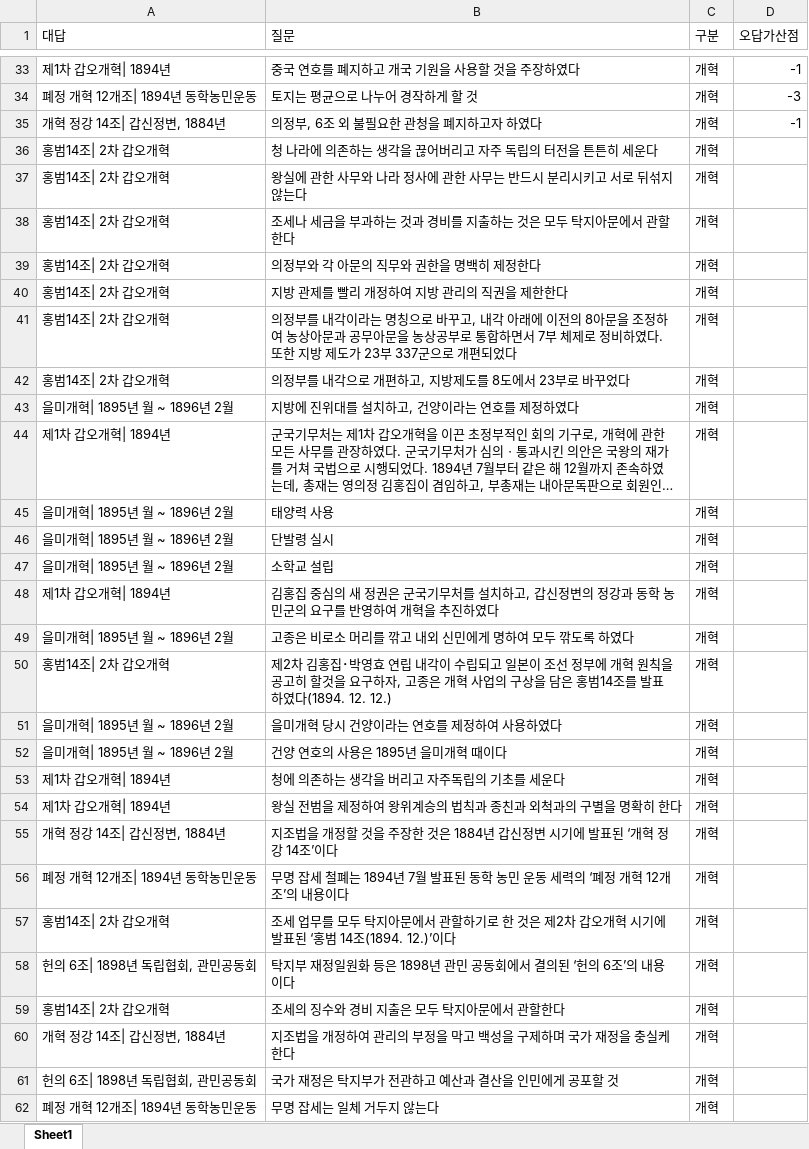
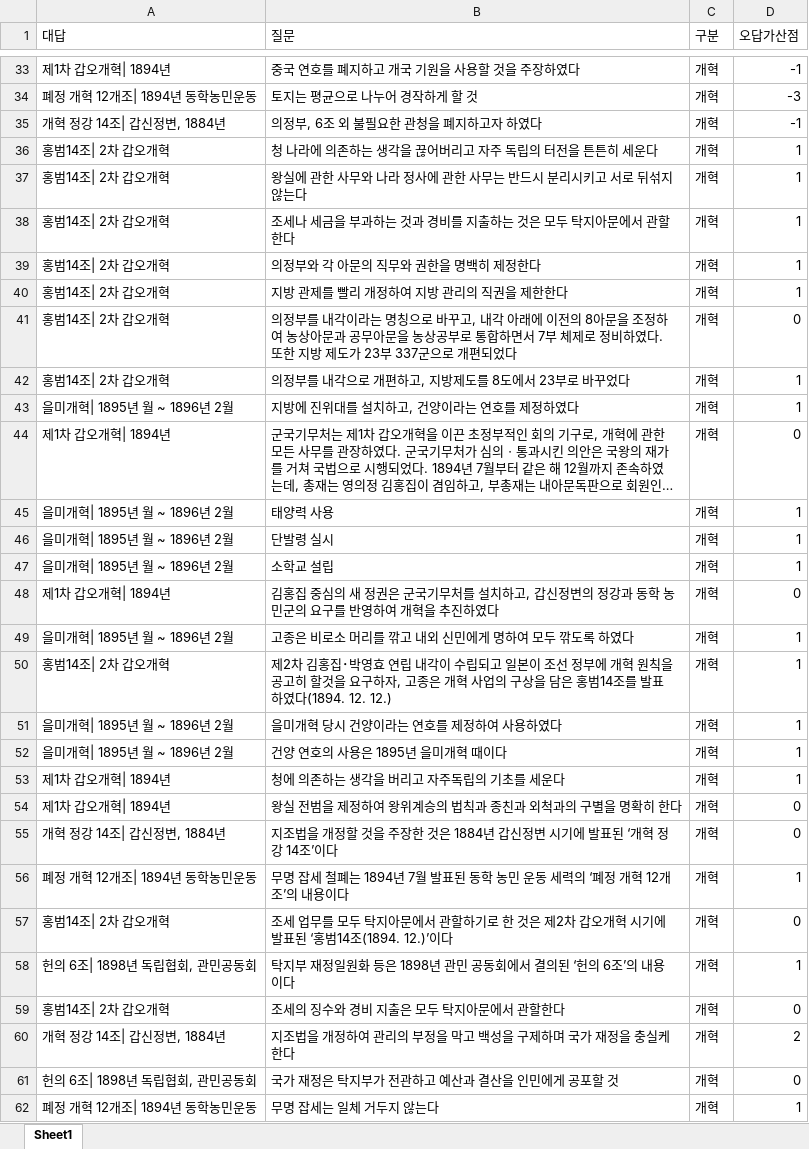
Before and after one commit to Choisignal/Private-Quizlet, an Excel workbook: 학습자료/단답형/한국사 파이널.xlsx, sheet Sheet1, drawn as a sheet; only a part is shown, gaps mark what is left out; long unchanged cells end in …; values as stored, in another font and other column widths than the file's, no cell formats; the diff covers the shown part only; the diff names each change by its address in the sheet, - before the commit and + after, or states it on an @@ line.

```diff
--- a/학습자료/단답형/한국사 파이널.xlsx (sheet Sheet1)
+++ b/학습자료/단답형/한국사 파이널.xlsx (sheet Sheet1)
-D36:D40 (오답가산점): (empty)
+D36:D40 (오답가산점): 1
-D41 (오답가산점): (empty)
+D41 (오답가산점): 0
-D42:D43 (오답가산점): (empty)
+D42:D43 (오답가산점): 1
-D44 (오답가산점): (empty)
+D44 (오답가산점): 0
-D45:D47 (오답가산점): (empty)
+D45:D47 (오답가산점): 1
-D48 (오답가산점): (empty)
+D48 (오답가산점): 0
-D49:D53 (오답가산점): (empty)
+D49:D53 (오답가산점): 1
-D54:D55 (오답가산점): (empty)
+D54:D55 (오답가산점): 0
-D56 (오답가산점): (empty)
+D56 (오답가산점): 1
-B57 (질문): …‘홍범 14조(1894. 12.)’…
+B57 (질문): …‘홍범14조(1894. 12.)’…
-D57 (오답가산점): (empty)
+D57 (오답가산점): 0
-D58 (오답가산점): (empty)
+D58 (오답가산점): 1
-D59 (오답가산점): (empty)
+D59 (오답가산점): 0
-D60 (오답가산점): (empty)
+D60 (오답가산점): 2
-D61 (오답가산점): (empty)
+D61 (오답가산점): 0
-D62 (오답가산점): (empty)
+D62 (오답가산점): 1
```
Also changed, not shown: 2 added rows, 4 removed rows and 225 edited cells elsewhere in this sheet, cell formats, 학습자료/단답형/영어.xlsx, 1 other file.
